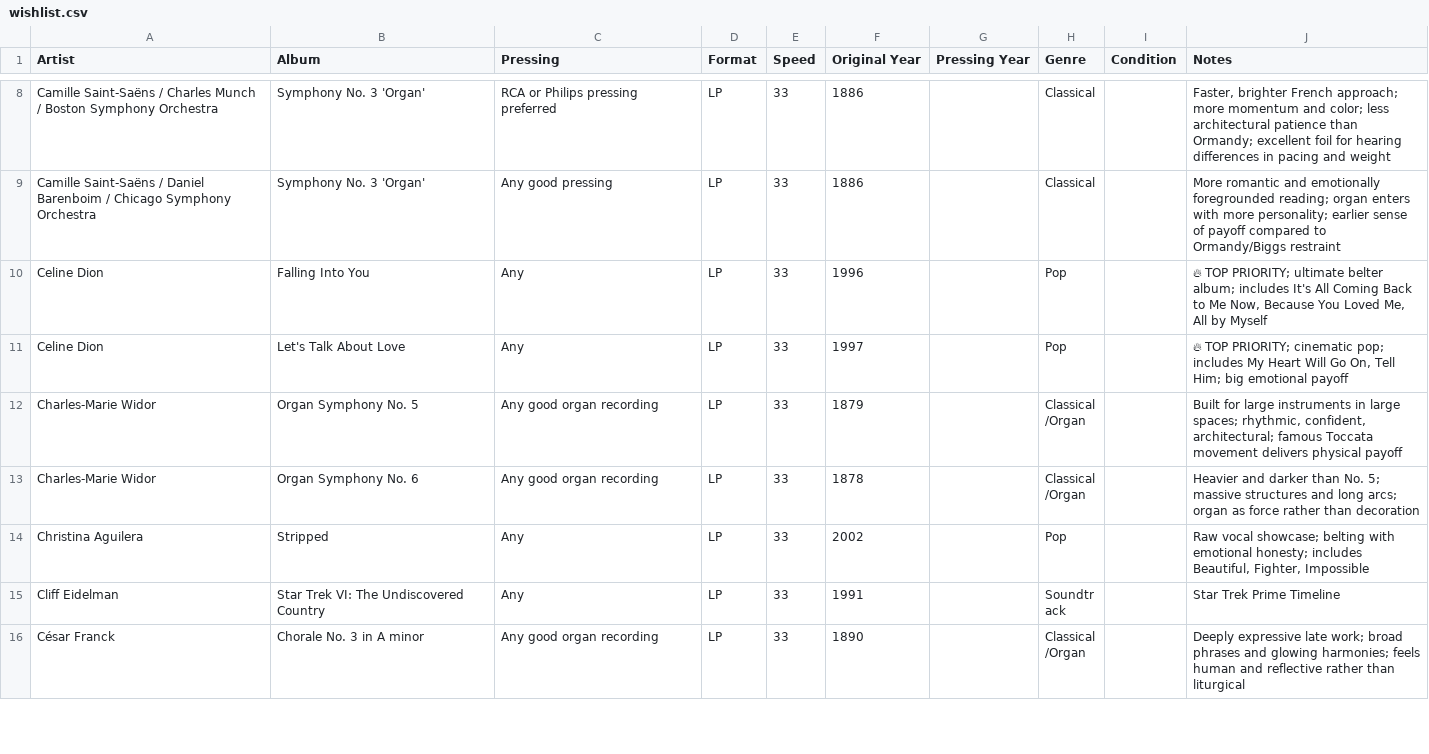
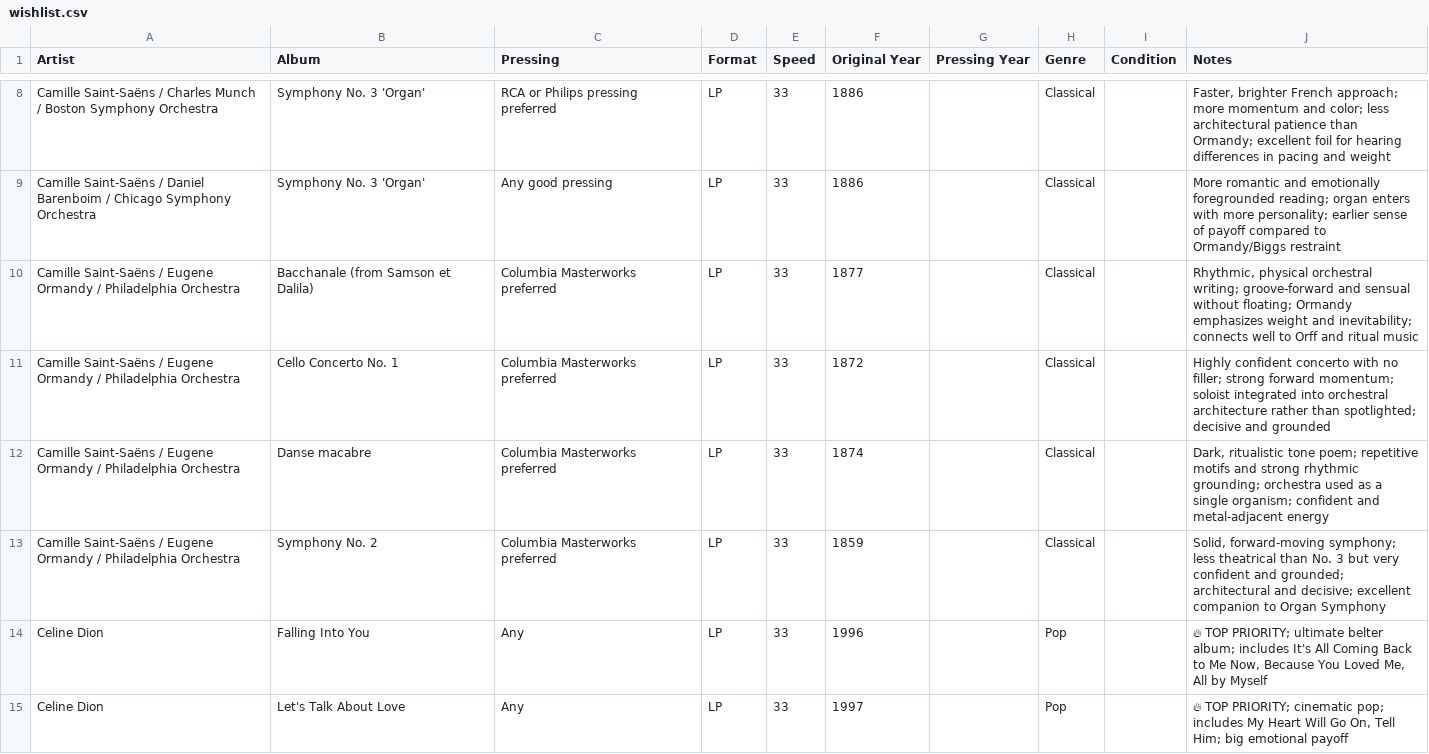
Before and after one commit to LindsayB610/family-vinyl, a CSV file: wishlist.csv, drawn as a sheet; only a part is shown, gaps mark what is left out; the shorter side is filled out with more unchanged rows; the diff names each change by its address in the sheet, - before the commit and + after, or states it on an @@ line.

Commit message:
Add 4 more Saint-Saëns works to wishlist and update count to 79 records

```diff
--- a/wishlist.csv
+++ b/wishlist.csv
+row 10: Camille Saint-Saëns / Eugene Ormandy / Philadelphia Orchestra | Bacchanale (from Samson et Dalila) | Columbia Masterworks preferred | LP | 33 | 1877 |  | Classical |  | Rhythmic, physical orchestral writing; groove-forward and sensual without floating; Ormandy emphasizes weight and inevitability; connects well to Orff and ritual music
+row 11: Camille Saint-Saëns / Eugene Ormandy / Philadelphia Orchestra | Cello Concerto No. 1 | Columbia Masterworks preferred | LP | 33 | 1872 |  | Classical |  | Highly confident concerto with no filler; strong forward momentum; soloist integrated into orchestral architecture rather than spotlighted; decisive and grounded
+row 12: Camille Saint-Saëns / Eugene Ormandy / Philadelphia Orchestra | Danse macabre | Columbia Masterworks preferred | LP | 33 | 1874 |  | Classical |  | Dark, ritualistic tone poem; repetitive motifs and strong rhythmic grounding; orchestra used as a single organism; confident and metal-adjacent energy
+row 13: Camille Saint-Saëns / Eugene Ormandy / Philadelphia Orchestra | Symphony No. 2 | Columbia Masterworks preferred | LP | 33 | 1859 |  | Classical |  | Solid, forward-moving symphony; less theatrical than No. 3 but very confident and grounded; architectural and decisive; excellent companion to Organ Symphony
```
Also changed, not shown: 1 other file.
